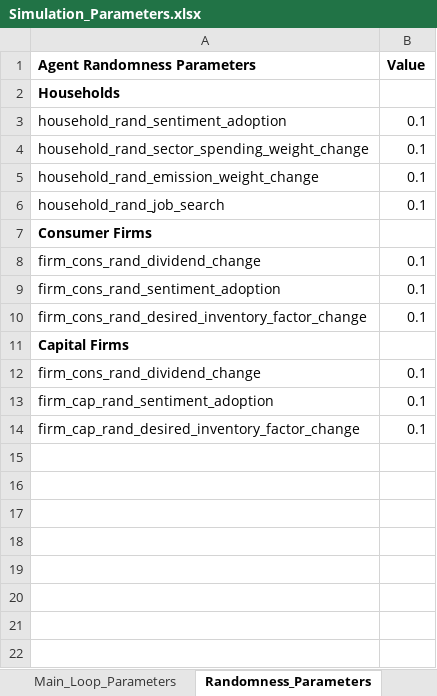
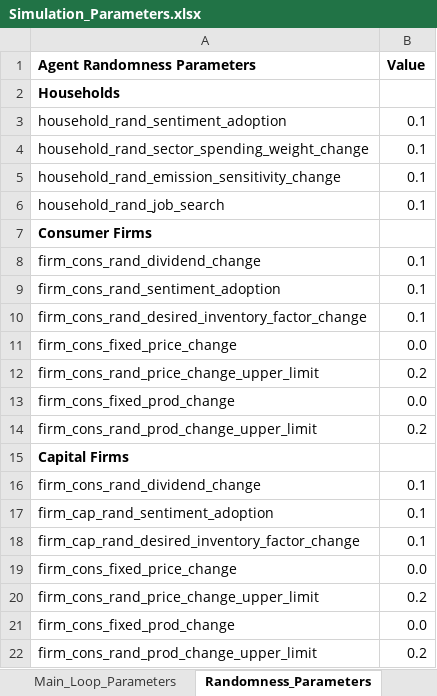
Before and after one commit to feyzijan/Vulcan, an Excel workbook: InitializationData/Simulation_Parameters.xlsx, sheet Randomness_Parameters, drawn as a sheet; values as stored, in another font and other column widths than the file's, no borders; the diff names each change by its address in the sheet, - before the commit and + after, or states it on an @@ line.

Commit message:
Variable production and price changes

```diff
--- a/InitializationData/Simulation_Parameters.xlsx (sheet Randomness_Parameters)
+++ b/InitializationData/Simulation_Parameters.xlsx (sheet Randomness_Parameters)
-A5 (Agent Randomness Parameters): household_rand_emission_weight_change
+A5 (Agent Randomness Parameters): household_rand_emission_sensitivity_change
+row 11: firm_cons_fixed_price_change | 0.0
+row 12: firm_cons_rand_price_change_upper_limit | 0.2
+row 13: firm_cons_fixed_prod_change | 0.0
+row 14: firm_cons_rand_prod_change_upper_limit | 0.2
+row 19: firm_cons_fixed_price_change | 0.0
+row 20: firm_cons_rand_price_change_upper_limit | 0.2
+row 21: firm_cons_fixed_prod_change | 0.0
+row 22: firm_cons_rand_prod_change_upper_limit | 0.2
```
Also changed, not shown: 8 other files.
